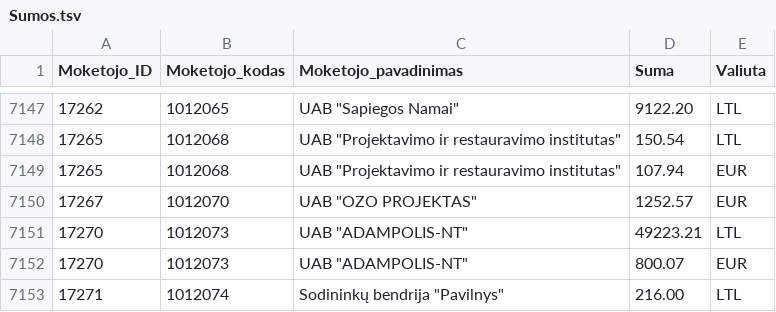
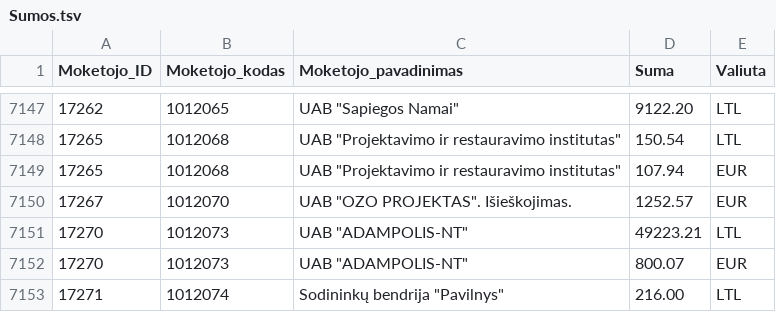
Before and after one commit to vilnius/zemesnuomossutartys, a TSV file: data/Sumos.tsv, drawn as a sheet; only a part is shown, gaps mark what is left out.

Commit message:
update

```diff
--- a/data/Sumos.tsv
+++ b/data/Sumos.tsv
@@ -7149,3 +7149,3 @@
 17265	1012068	UAB "Projektavimo ir restauravimo institutas"	107.94	EUR
-17267	1012070	UAB "OZO PROJEKTAS"	1252.57	EUR
+17267	1012070	UAB "OZO PROJEKTAS". Išieškojimas.	1252.57	EUR
 17270	1012073	UAB "ADAMPOLIS-NT"	49223.21	LTL
```
